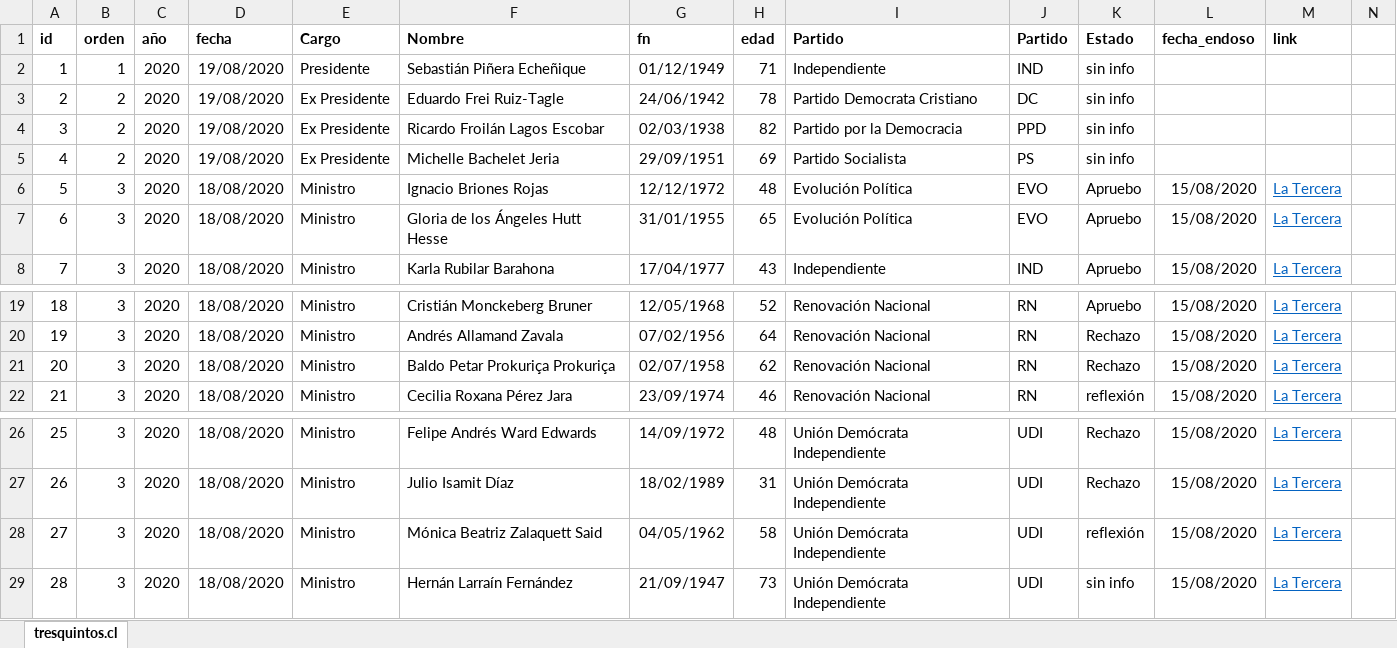
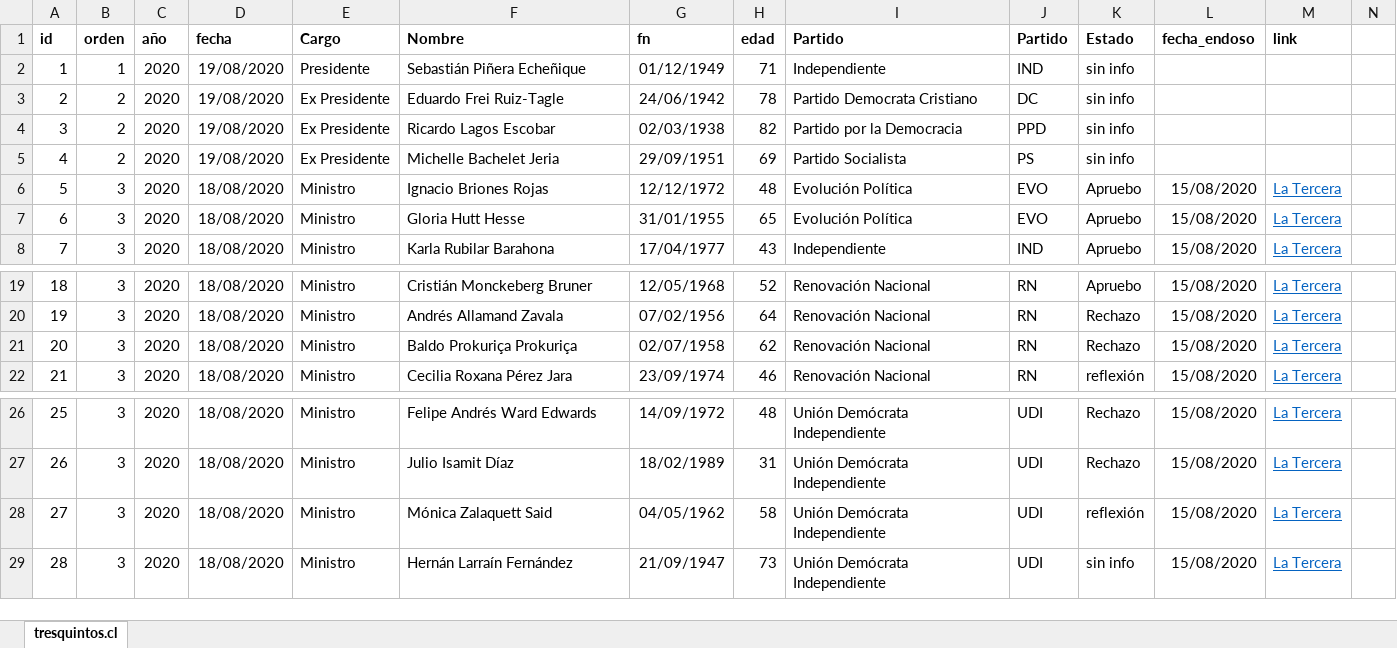
Before and after one commit to tresquintos/endosos, an Excel workbook: endoso_pleb20.xlsx, sheet tresquintos.cl, drawn as a sheet; only a part is shown, gaps mark what is left out; values as stored, in another font and other column widths than the file's, no borders; the diff names each change by its address in the sheet, - before the commit and + after, or states it on an @@ line.

Commit message:
Update endoso_pleb20.xlsx

```diff
--- a/endoso_pleb20.xlsx (sheet tresquintos.cl)
+++ b/endoso_pleb20.xlsx (sheet tresquintos.cl)
-F4 (Nombre): Ricardo Froilán Lagos Escobar
+F4 (Nombre): Ricardo Lagos Escobar
-F7 (Nombre): Gloria de los Ángeles Hutt Hesse
+F7 (Nombre): Gloria Hutt Hesse
-F21 (Nombre): Baldo Petar Prokuriça Prokuriça
+F21 (Nombre): Baldo Prokuriça Prokuriça
-F28 (Nombre): Mónica Beatriz Zalaquett Said
+F28 (Nombre): Mónica Zalaquett Said
```
